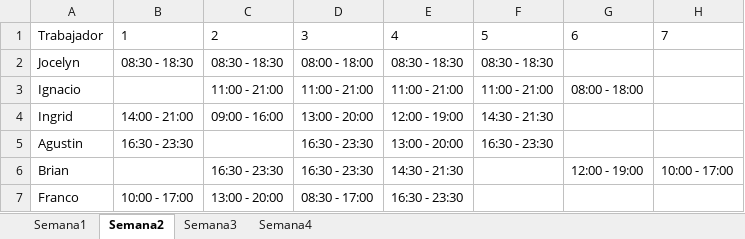
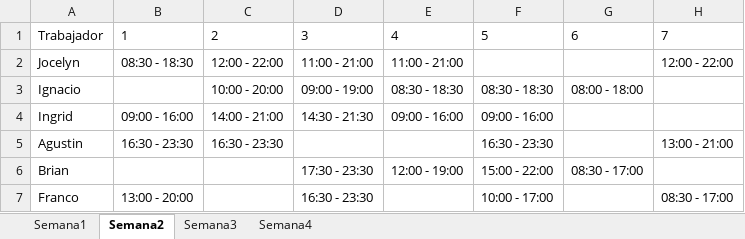
Before and after one commit to mgonzaleh10/proyecto-t, an Excel workbook: Backend/python/Carta_output.xlsx, sheet Semana2, drawn as a sheet; only a part is shown; values as stored, in another font and other column widths than the file's, no borders; the diff covers the shown part only; the diff names each change by its address in the sheet, - before the commit and + after, or states it on an @@ line.

```diff
--- a/Backend/python/Carta_output.xlsx (sheet Semana2)
+++ b/Backend/python/Carta_output.xlsx (sheet Semana2)
-C2: 08:30 - 18:30
+C2: 12:00 - 22:00
-D2: 08:00 - 18:00
+D2: 11:00 - 21:00
-E2: 08:30 - 18:30
+E2: 11:00 - 21:00
-F2: 08:30 - 18:30
+F2: (empty)
-H2: (empty)
+H2: 12:00 - 22:00
-C3: 11:00 - 21:00
+C3: 10:00 - 20:00
-D3: 11:00 - 21:00
+D3: 09:00 - 19:00
-E3: 11:00 - 21:00
+E3: 08:30 - 18:30
-F3: 11:00 - 21:00
+F3: 08:30 - 18:30
-B4: 14:00 - 21:00
+B4: 09:00 - 16:00
-C4: 09:00 - 16:00
+C4: 14:00 - 21:00
-D4: 13:00 - 20:00
+D4: 14:30 - 21:30
-E4: 12:00 - 19:00
+E4: 09:00 - 16:00
-F4: 14:30 - 21:30
+F4: 09:00 - 16:00
-C5: (empty)
+C5: 16:30 - 23:30
-D5: 16:30 - 23:30
+D5: (empty)
-E5: 13:00 - 20:00
+E5: (empty)
-H5: (empty)
+H5: 13:00 - 21:00
-C6: 16:30 - 23:30
+C6: (empty)
-D6: 16:30 - 23:30
+D6: 17:30 - 23:30
-E6: 14:30 - 21:30
+E6: 12:00 - 19:00
-F6: (empty)
+F6: 15:00 - 22:00
-G6: 12:00 - 19:00
+G6: 08:30 - 17:00
-H6: 10:00 - 17:00
+H6: (empty)
-B7: 10:00 - 17:00
+B7: 13:00 - 20:00
-C7: 13:00 - 20:00
+C7: (empty)
-D7: 08:30 - 17:00
+D7: 16:30 - 23:30
-E7: 16:30 - 23:30
+E7: (empty)
-F7: (empty)
+F7: 10:00 - 17:00
-H7: (empty)
+H7: 08:30 - 17:00
```
Also changed, not shown: 1 added row, 1 removed row and 49 edited cells elsewhere in this sheet, sheet Semana4, sheet Semana3, sheet Semana1, Backend/python/Datos_v8.xlsx, 9 other files.
